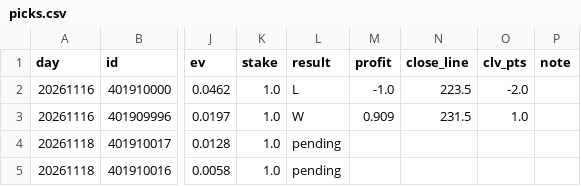
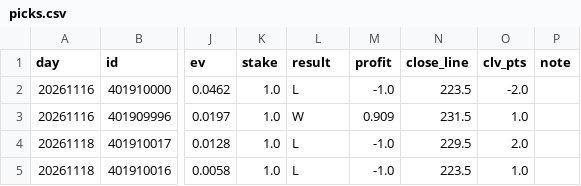
Before and after one commit to anth2622/claude, a CSV file: nba-model/data/picks.csv, drawn as a sheet; only a part is shown, gaps mark what is left out; the diff names each change by its address in the sheet, - before the commit and + after, or states it on an @@ line.

```diff
--- a/nba-model/data/picks.csv
+++ b/nba-model/data/picks.csv
-L4:L5 (result): pending
+L4:L5 (result): L
-M4:M5 (profit): (empty)
+M4:M5 (profit): -1.0
-N4 (close_line): (empty)
+N4 (close_line): 229.5
-O4 (clv_pts): (empty)
+O4 (clv_pts): 2.0
-N5 (close_line): (empty)
+N5 (close_line): 223.5
-O5 (clv_pts): (empty)
+O5 (clv_pts): 1.0
```
Also changed, not shown: nba-model/data/backtest.csv, nba-model/data/predictions.csv, 6 other files.
